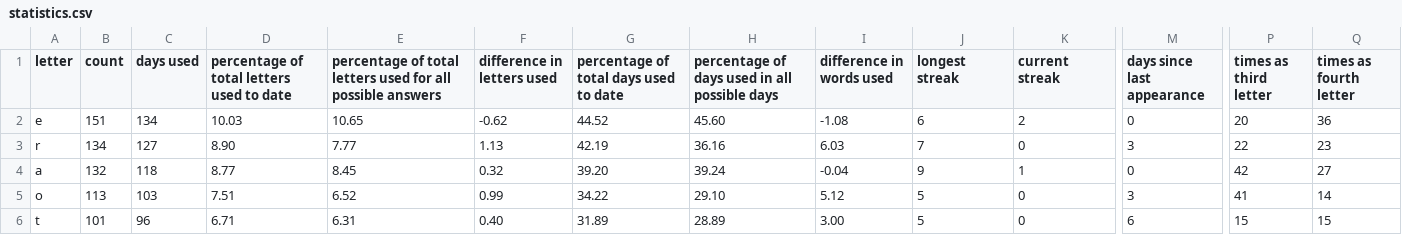
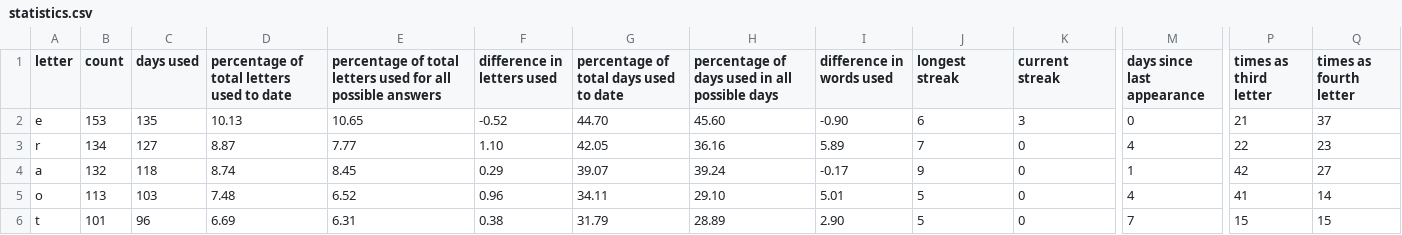
Before and after one commit to eagerterrier/previous-wordle-words, a CSV file: statistics.csv, drawn as a sheet; only a part is shown, gaps mark what is left out; the diff covers the shown part only; the diff names each change by its address in the sheet, - before the commit and + after, or states it on an @@ line.

```diff
--- a/statistics.csv
+++ b/statistics.csv
-B2 (count): 151
+B2 (count): 153
-C2 (days used): 134
+C2 (days used): 135
-D2: 10.03
+D2: 10.13
-F2 (difference in letters used): -0.62
+F2 (difference in letters used): -0.52
-G2: 44.52
+G2: 44.70
-I2 (difference in words used): -1.08
+I2 (difference in words used): -0.90
-K2 (current streak): 2
+K2 (current streak): 3
-P2 (times as third letter): 20
+P2 (times as third letter): 21
-Q2 (times as fourth letter): 36
+Q2 (times as fourth letter): 37
-D3: 8.90
+D3: 8.87
-F3 (difference in letters used): 1.13
+F3 (difference in letters used): 1.10
-G3: 42.19
+G3: 42.05
-I3 (difference in words used): 6.03
+I3 (difference in words used): 5.89
-M3 (days since last appearance): 3
+M3 (days since last appearance): 4
-D4: 8.77
+D4: 8.74
-F4 (difference in letters used): 0.32
+F4 (difference in letters used): 0.29
-G4: 39.20
+G4: 39.07
-I4 (difference in words used): -0.04
+I4 (difference in words used): -0.17
-K4 (current streak): 1
+K4 (current streak): 0
-M4 (days since last appearance): 0
+M4 (days since last appearance): 1
-D5: 7.51
+D5: 7.48
-F5 (difference in letters used): 0.99
+F5 (difference in letters used): 0.96
-G5: 34.22
+G5: 34.11
-I5 (difference in words used): 5.12
+I5 (difference in words used): 5.01
-M5 (days since last appearance): 3
+M5 (days since last appearance): 4
-D6: 6.71
+D6: 6.69
-F6 (difference in letters used): 0.40
+F6 (difference in letters used): 0.38
-G6: 31.89
+G6: 31.79
-I6 (difference in words used): 3.00
+I6 (difference in words used): 2.90
-M6 (days since last appearance): 6
+M6 (days since last appearance): 7
```
Also changed, not shown: 100 edited cells elsewhere in this file, racingchart.csv, 2 other files.
